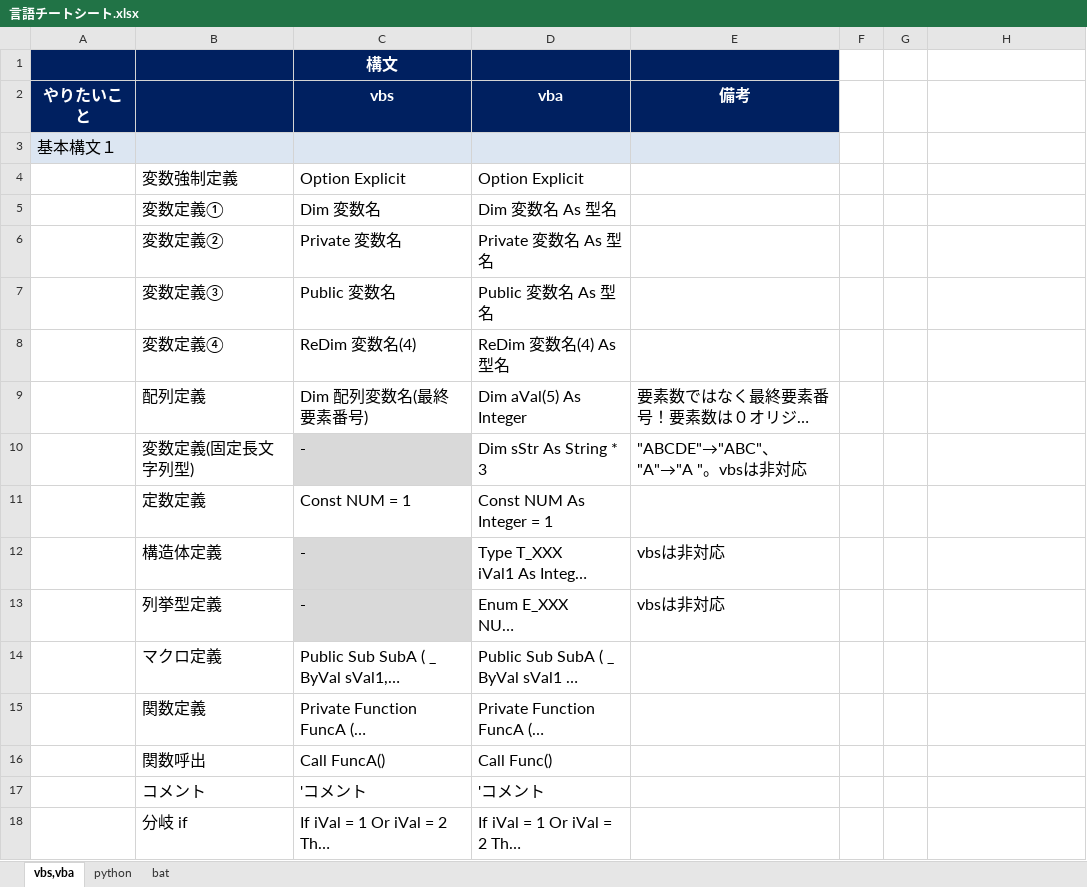
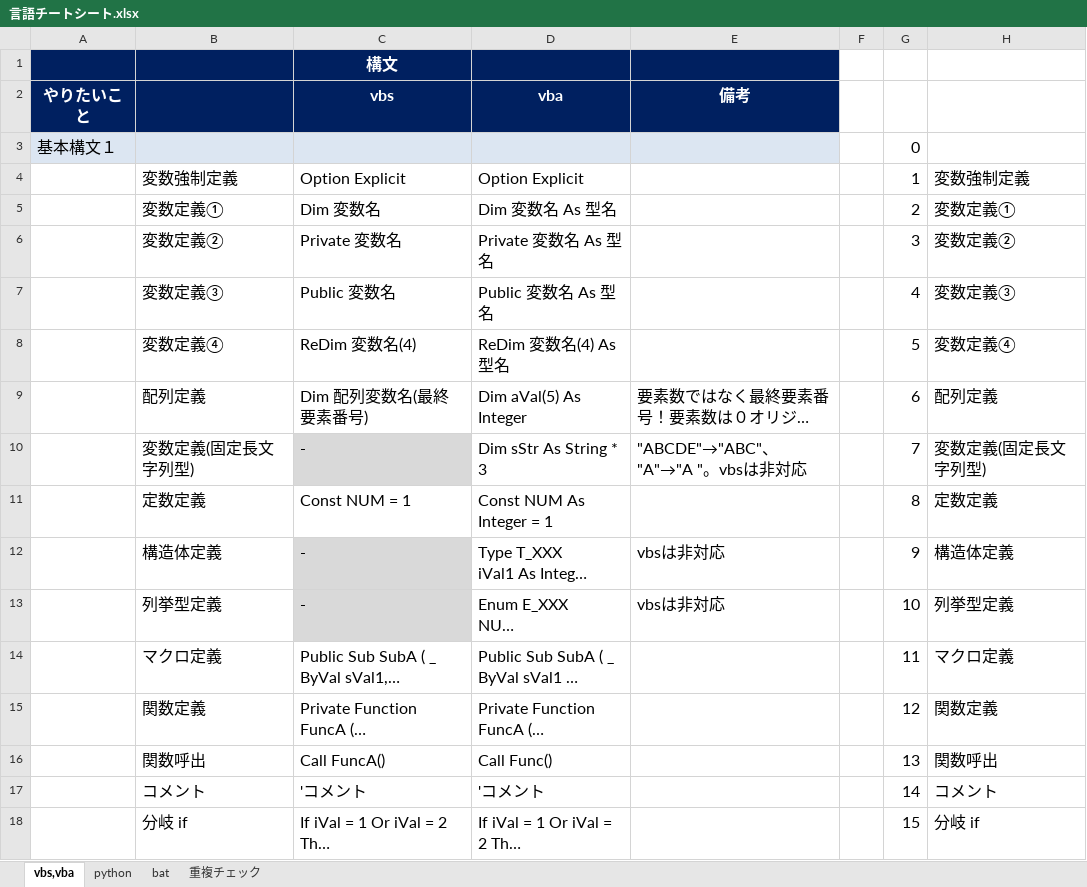
Before and after one commit to draemonash2/other, an Excel workbook: 言語チートシート.xlsx, sheet vbs,vba, drawn as a sheet; only a part is shown; long unchanged cells end in …; values as stored, in another font and other column widths than the file's, no borders; the diff covers the shown part only; the diff names each change by its address in the sheet, - before the commit and + after, or states it on an @@ line.

```diff
--- a/言語チートシート.xlsx (sheet vbs,vba)
+++ b/言語チートシート.xlsx (sheet vbs,vba)
+sheet tab: 重複チェック
-G3: (empty)
+G3: 0
-G4: (empty)
+G4: 1
-H4: (empty)
+H4: 変数強制定義
-G5: (empty)
+G5: 2
-H5: (empty)
+H5: 変数定義①
-G6: (empty)
+G6: 3
-H6: (empty)
+H6: 変数定義②
-G7: (empty)
+G7: 4
-H7: (empty)
+H7: 変数定義③
-G8: (empty)
+G8: 5
-H8: (empty)
+H8: 変数定義④
-G9: (empty)
+G9: 6
-H9: (empty)
+H9: 配列定義
-G10: (empty)
+G10: 7
-H10: (empty)
+H10: 変数定義(固定長文字列型)
-G11: (empty)
+G11: 8
-H11: (empty)
+H11: 定数定義
-G12: (empty)
+G12: 9
-H12: (empty)
+H12: 構造体定義
-G13: (empty)
+G13: 10
-H13: (empty)
+H13: 列挙型定義
-G14: (empty)
+G14: 11
-H14: (empty)
+H14: マクロ定義
-G15: (empty)
+G15: 12
-H15: (empty)
+H15: 関数定義
-G16: (empty)
+G16: 13
-H16: (empty)
+H16: 関数呼出
-G17: (empty)
+G17: 14
-H17: (empty)
+H17: コメント
-G18: (empty)
+G18: 15
-H18: (empty)
+H18: 分岐 if
```
Also changed, not shown: 13 added rows and 681 edited cells elsewhere in this sheet, sheet python, sheet bat, formulas that keep their value, ショートカットキー一覧.xlsx.
